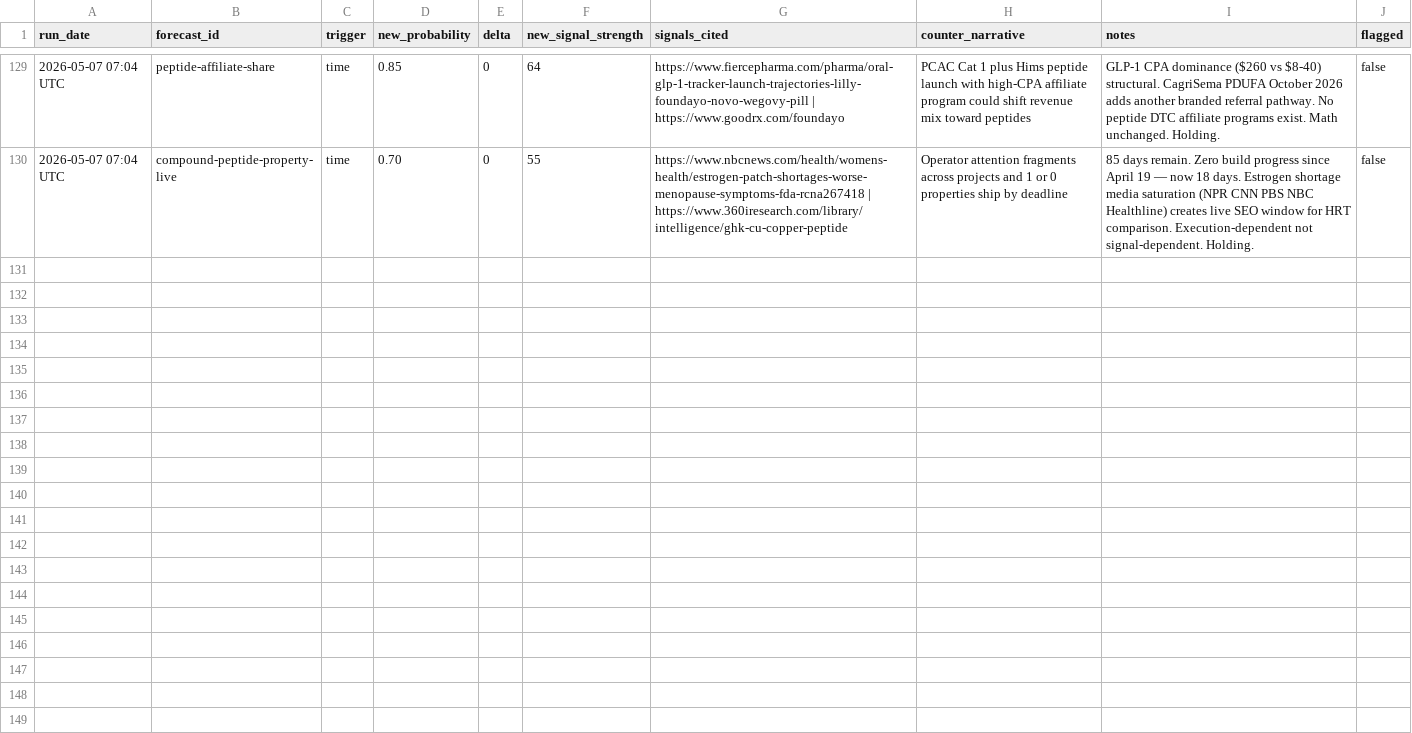
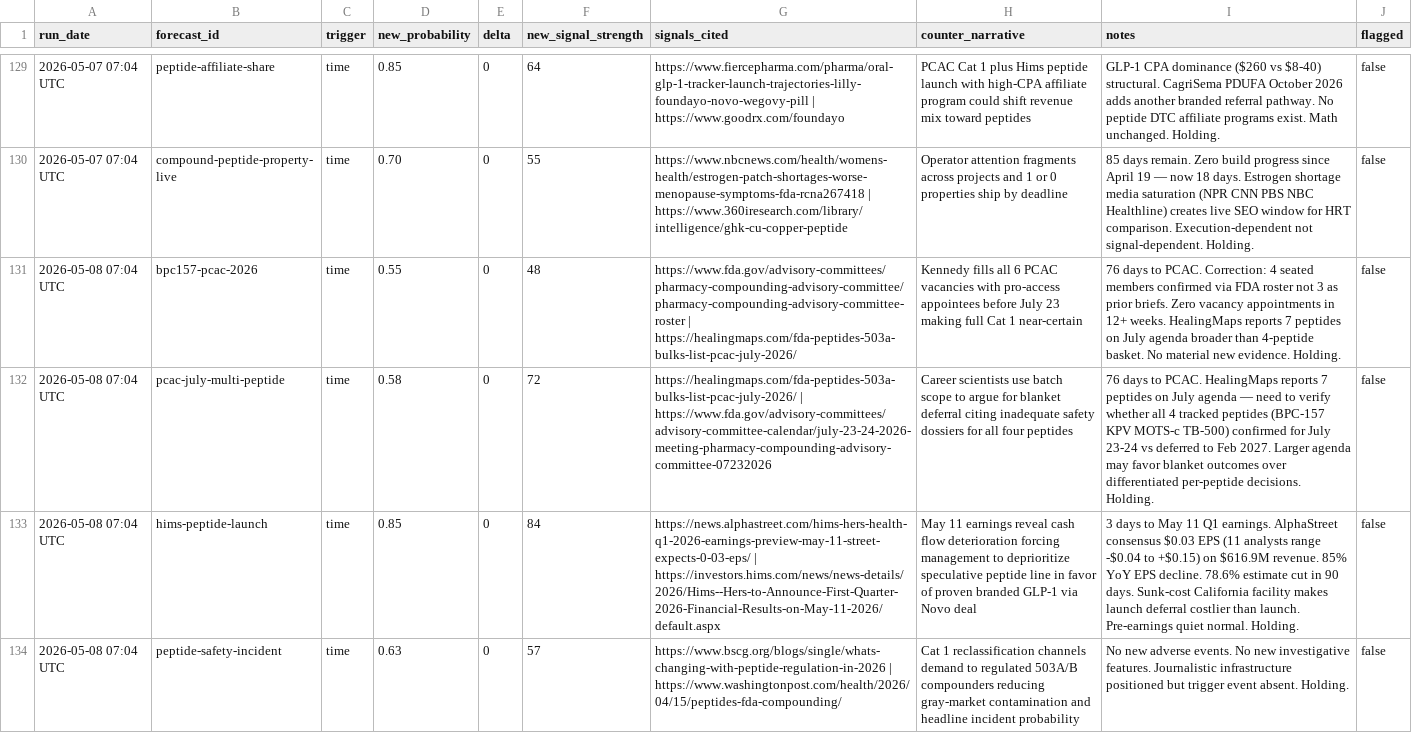
Before and after one commit to iacobp/thecompoundgroup, a TSV file: barque/ra/ra_log.tsv, drawn as a sheet; only a part is shown, gaps mark what is left out; the diff covers the shown part only; the diff names each change by its address in the sheet, - before the commit and + after, or states it on an @@ line.

Commit message:
Barque: sync files for 2026-05-08 brief

```diff
--- a/barque/ra/ra_log.tsv
+++ b/barque/ra/ra_log.tsv
+row 131: 2026-05-08 07:04 UTC | bpc157-pcac-2026 | time | 0.55 | 0 | 48 | https://www.fda.gov/advisory-committees/pharmacy-compounding-advisory-committee/pharmacy-compounding-advisory-committee-roster | https://healingmaps.com/fda-peptides-503a-bulks-list-pcac-july-2026/ | Kennedy fills all 6 PCAC vacancies with pro-access appointees before July 23 making full Cat 1 near-certain | 76 days to PCAC. Correction: 4 seated members confirmed via FDA roster not 3 as prior briefs. Zero vacancy appointments in 12+ weeks. HealingMaps reports 7 peptides on July agenda broader than 4-peptide basket. No material new evidence. Holding. | false
+row 132: 2026-05-08 07:04 UTC | pcac-july-multi-peptide | time | 0.58 | 0 | 72 | https://healingmaps.com/fda-peptides-503a-bulks-list-pcac-july-2026/ | https://www.fda.gov/advisory-committees/advisory-committee-calendar/july-23-24-2026-meeting-pharmacy-compounding-advisory-committee-07232026 | Career scientists use batch scope to argue for blanket deferral citing inadequate safety dossiers for all four peptides | 76 days to PCAC. HealingMaps reports 7 peptides on July agenda — need to verify whether all 4 tracked peptides (BPC-157 KPV MOTS-c TB-500) confirmed for July 23-24 vs deferred to Feb 2027. Larger agenda may favor blanket outcomes over differentiated per-peptide decisions. Holding. | false
+row 133: 2026-05-08 07:04 UTC | hims-peptide-launch | time | 0.85 | 0 | 84 | https://news.alphastreet.com/hims-hers-health-q1-2026-earnings-preview-may-11-street-expects-0-03-eps/ | https://investors.hims.com/news/news-details/2026/Hims--Hers-to-Announce-First-Quarter-2026-Financial-Results-on-May-11-2026/default.aspx | May 11 earnings reveal cash flow deterioration forcing management to deprioritize speculative peptide line in favor of proven branded GLP-1 via Novo deal | 3 days to May 11 Q1 earnings. AlphaStreet consensus $0.03 EPS (11 analysts range -$0.04 to +$0.15) on $616.9M revenue. 85% YoY EPS decline. 78.6% estimate cut in 90 days. Sunk-cost California facility makes launch deferral costlier than launch. Pre-earnings quiet normal. Holding. | false
+row 134: 2026-05-08 07:04 UTC | peptide-safety-incident | time | 0.63 | 0 | 57 | https://www.bscg.org/blogs/single/whats-changing-with-peptide-regulation-in-2026 | https://www.washingtonpost.com/health/2026/04/15/peptides-fda-compounding/ | Cat 1 reclassification channels demand to regulated 503A/B compounders reducing gray-market contamination and headline incident probability | No new adverse events. No new investigative features. Journalistic infrastructure positioned but trigger event absent. Holding. | false
```
Also changed, not shown: 3 added rows elsewhere in this file, 1 other file.
